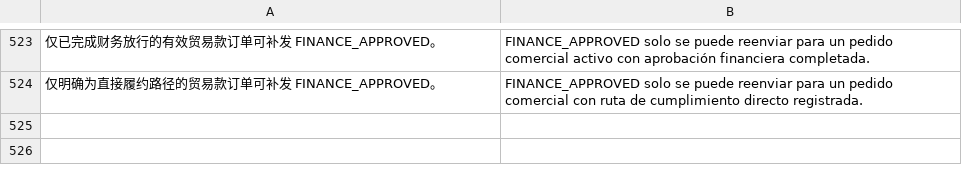
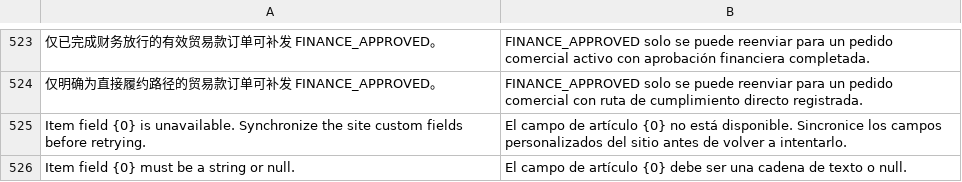
Before and after one commit to yueweiit/deeplinkerp-crm_integration, a CSV file: crm_integration/translations/es.csv, drawn as a sheet; only a part is shown, gaps mark what is left out; the diff names each change by its address in the sheet, - before the commit and + after, or states it on an @@ line.

```diff
--- a/crm_integration/translations/es.csv
+++ b/crm_integration/translations/es.csv
+row 525: Item field {0} is unavailable. Synchronize the site custom fields before retrying. | El campo de artículo {0} no está disponible. Sincronice los campos personalizados del sitio antes de volver a intentarlo.
+row 526: Item field {0} must be a string or null. | El campo de artículo {0} debe ser una cadena de texto o null.
```
Also changed, not shown: crm_integration/translations/en.csv, crm_integration/translations/zh.csv, 2 other files.
